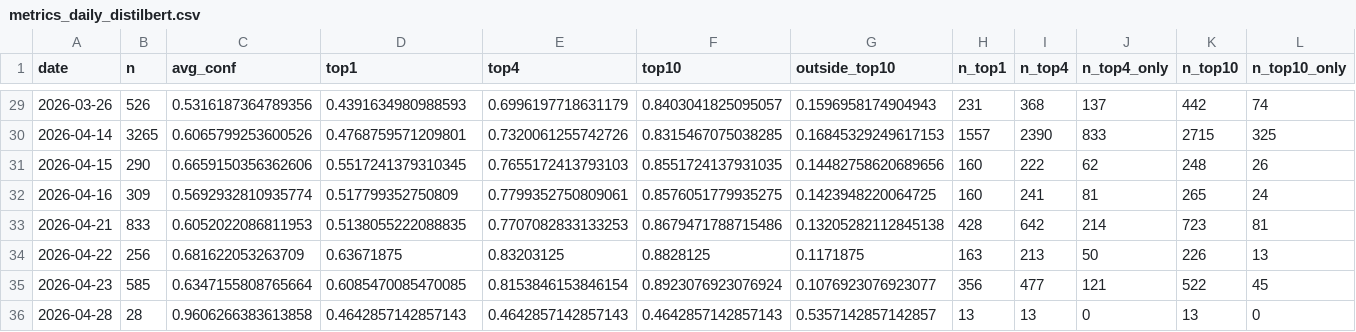
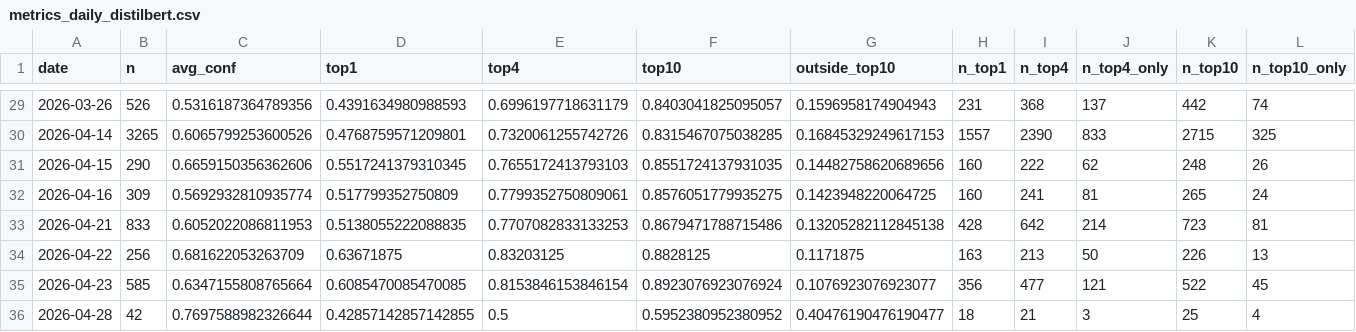
Before and after one commit to bubcass/ml-pq-headings, a CSV file: outputs/metrics_daily_distilbert.csv, drawn as a sheet; only a part is shown, gaps mark what is left out; the diff covers the shown part only; the diff names each change by its address in the sheet, - before the commit and + after, or states it on an @@ line.

Commit message:
Update daily PQ heading metrics (DistilBERT + DeBERTa 2026-04-30)

```diff
--- a/outputs/metrics_daily_distilbert.csv
+++ b/outputs/metrics_daily_distilbert.csv
-B36 (n): 28
+B36 (n): 42
-C36 (avg_conf): 0.9606266383613858
+C36 (avg_conf): 0.7697588982326644
-D36 (top1): 0.4642857142857143
+D36 (top1): 0.42857142857142855
-E36 (top4): 0.4642857142857143
+E36 (top4): 0.5
-F36 (top10): 0.4642857142857143
+F36 (top10): 0.5952380952380952
-G36 (outside_top10): 0.5357142857142857
+G36 (outside_top10): 0.40476190476190477
-H36 (n_top1): 13
+H36 (n_top1): 18
-I36 (n_top4): 13
+I36 (n_top4): 21
-J36 (n_top4_only): 0
+J36 (n_top4_only): 3
-K36 (n_top10): 13
+K36 (n_top10): 25
-L36 (n_top10_only): 0
+L36 (n_top10_only): 4
```
Also changed, not shown: 19 edited cells elsewhere in this file, outputs/metrics_daily.csv.
